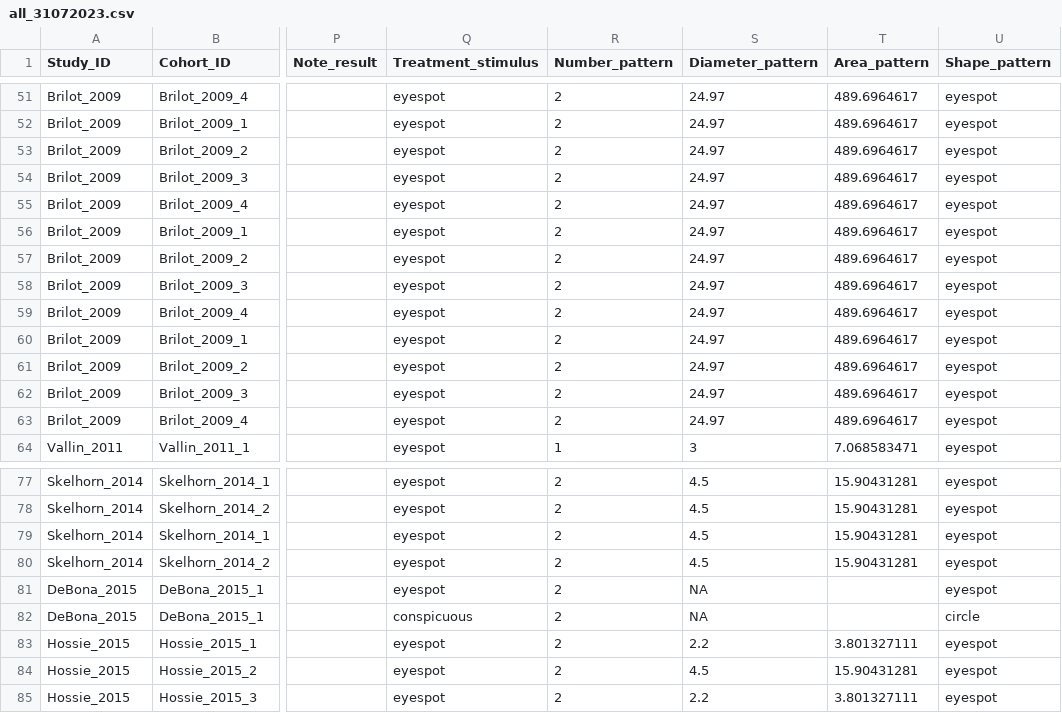
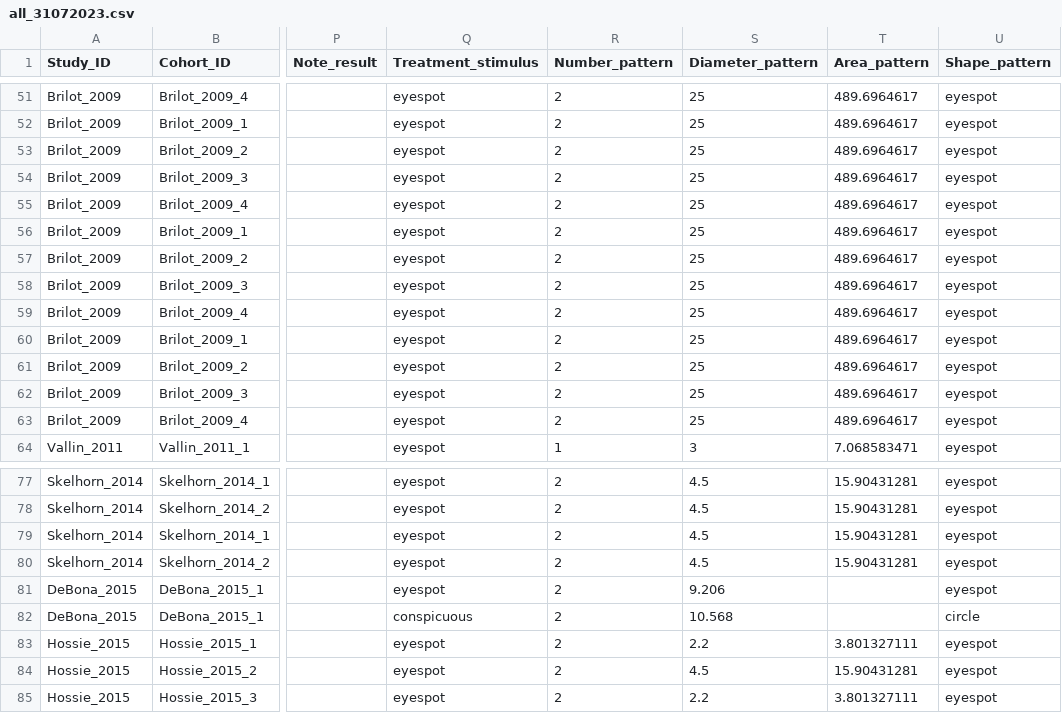
Before and after one commit to Ayumi-495/eyespot, a CSV file: data/all_31072023.csv, drawn as a sheet; only a part is shown, gaps mark what is left out; the diff covers the shown part only; the diff names each change by its address in the sheet, - before the commit and + after, or states it on an @@ line.

```diff
--- a/data/all_31072023.csv
+++ b/data/all_31072023.csv
-S51:S63 (Diameter_pattern): 24.97
+S51:S63 (Diameter_pattern): 25
-S81 (Diameter_pattern): NA
+S81 (Diameter_pattern): 9.206
-S82 (Diameter_pattern): NA
+S82 (Diameter_pattern): 10.568
```
Also changed, not shown: 27 edited cells elsewhere in this file.
